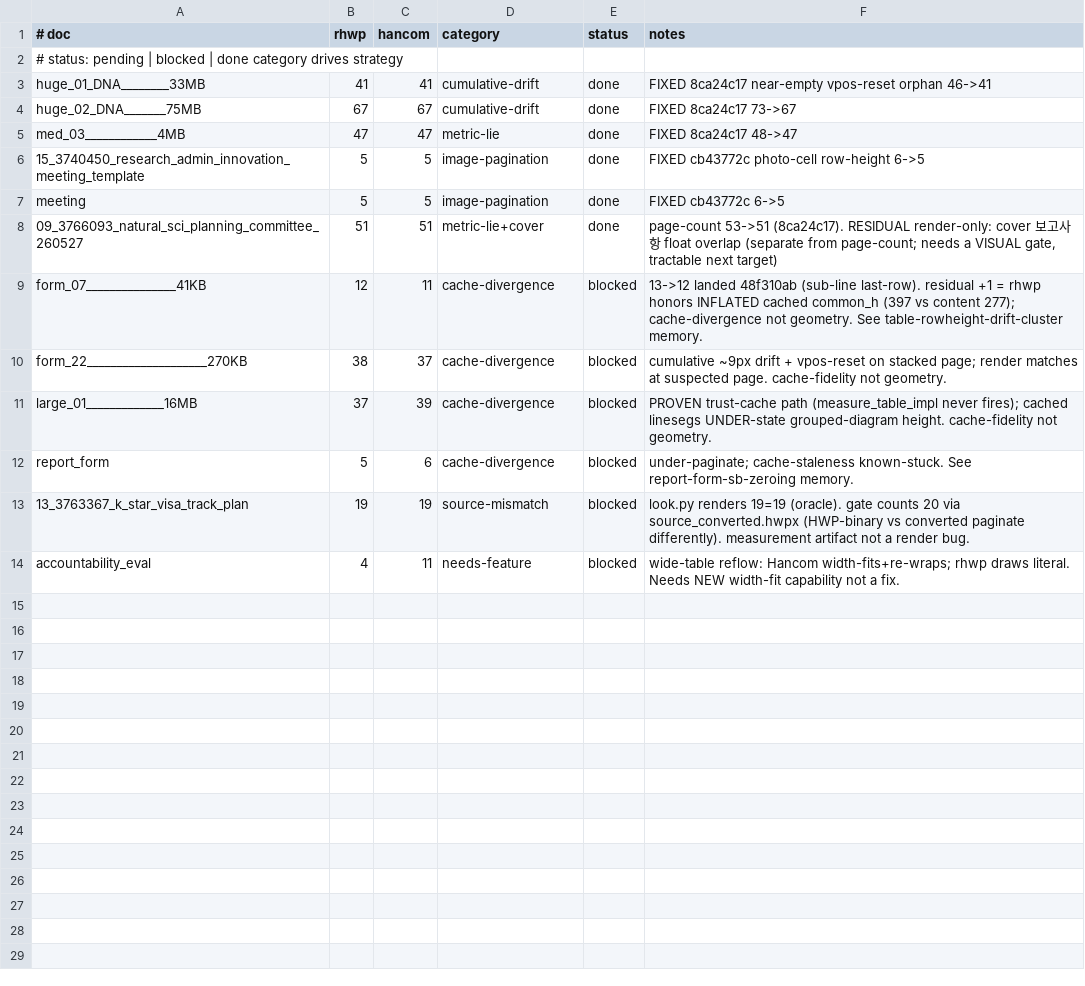
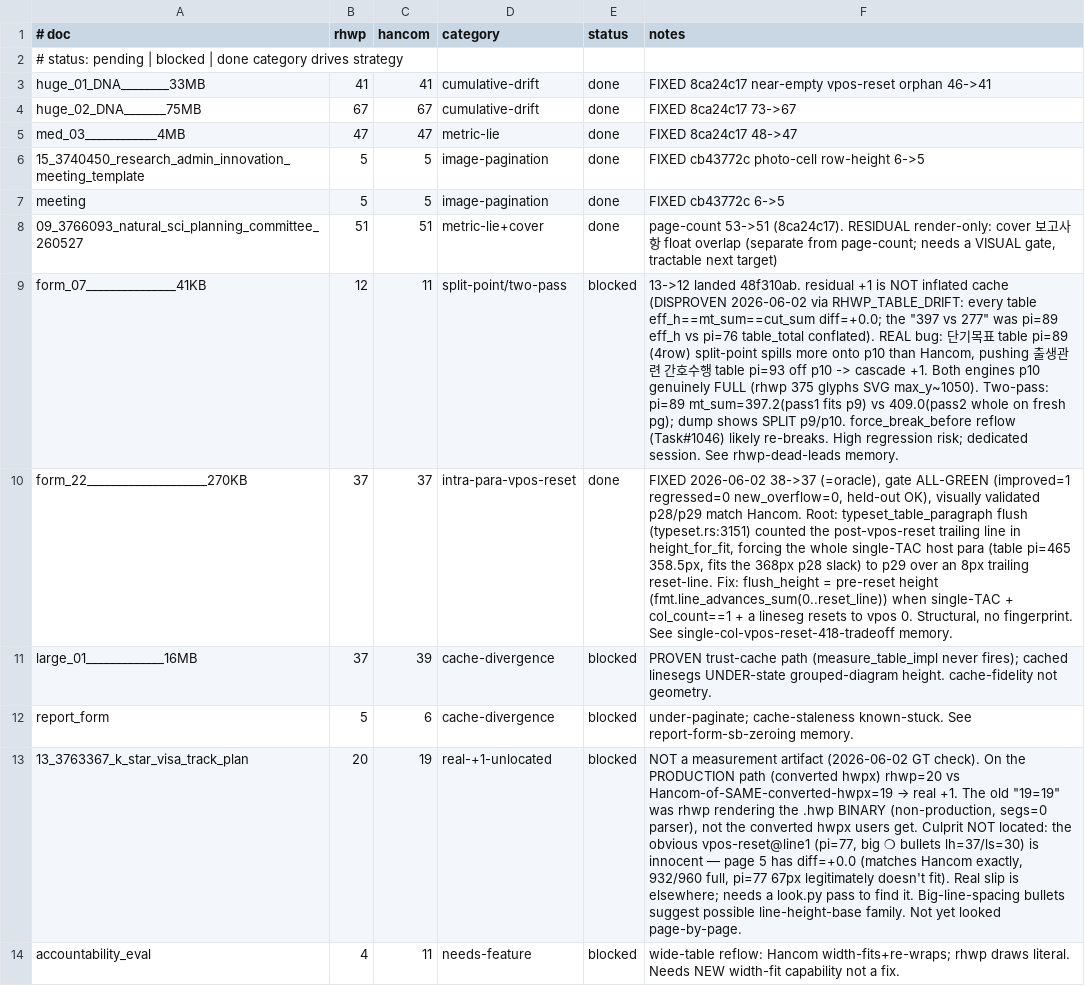
Before and after one commit to mindlogic-ai/rhwp, a TSV file: harness/queue.tsv, drawn as a sheet; the diff names each change by its address in the sheet, - before the commit and + after, or states it on an @@ line.

```diff
--- a/harness/queue.tsv
+++ b/harness/queue.tsv
-D9 (category): cache-divergence
+D9 (category): split-point/two-pass
-F9 (notes): 13->12 landed 48f310ab (sub-line last-row). residual +1 = rhwp honors INFLATED cached common_h (397 vs content 277); cache-divergence not geometry. See table-rowheight-drift-cluster memory.
+F9 (notes): 13->12 landed 48f310ab. residual +1 is NOT inflated cache (DISPROVEN 2026-06-02 via RHWP_TABLE_DRIFT: every table eff_h==mt_sum==cut_sum diff=+0.0; the "397 vs 277" was pi=89 eff_h vs pi=76 table_total conflated). REAL bug: 단기목표 table pi=89 (4row) split-point spills more onto p10 than Hancom, pushing 출생관련 간호수행 table pi=93 off p10 -> cascade +1. Both engines p10 genuinely FULL (rhwp 375 glyphs SVG max_y~1050). Two-pass: pi=89 mt_sum=397.2(pass1 fits p9) vs 409.0(pass2 whole on fresh pg); dump shows SPLIT p9/p10. force_break_before reflow (Task#1046) likely re-breaks. High regression risk; dedicated session. See rhwp-dead-leads memory.
-B10 (rhwp): 38
+B10 (rhwp): 37
-D10 (category): cache-divergence
+D10 (category): intra-para-vpos-reset
-E10 (status): blocked
+E10 (status): done
-F10 (notes): cumulative ~9px drift + vpos-reset on stacked page; render matches at suspected page. cache-fidelity not geometry.
+F10 (notes): FIXED 2026-06-02 38->37 (=oracle), gate ALL-GREEN (improved=1 regressed=0 new_overflow=0, held-out OK), visually validated p28/p29 match Hancom. Root: typeset_table_paragraph flush (typeset.rs:3151) counted the post-vpos-reset trailing line in height_for_fit, forcing the whole single-TAC host para (table pi=465 358.5px, fits the 368px p28 slack) to p29 over an 8px trailing reset-line. Fix: flush_height = pre-reset height (fmt.line_advances_sum(0..reset_line)) when single-TAC + col_count==1 + a lineseg resets to vpos 0. Structural, no fingerprint. See single-col-vpos-reset-418-tradeoff memory.
-B13 (rhwp): 19
+B13 (rhwp): 20
-D13 (category): source-mismatch
+D13 (category): real-+1-unlocated
@@ F13 (notes): look.py renders 19=19 (oracle). gate counts 20 via source_converted.hwpx (HWP-binary vs converted paginate differently). measurement artifact not a render bug. → NOT a measurement artifact (2026-06-02 GT check). On the PRODUCTION path (converted hwpx) rhwp=20 vs Hancom-of-SAME-converted-hwpx=19 → real +1. The old "19=19" was rhwp rendering the .hwp BINARY (non-production, segs=0 parser), not the converted hwpx users get. Culprit NOT located: the obvious vpos-reset@line1 (pi=77, big ❍ bullets lh=37/ls=30) is innocent — page 5 has diff=+0.0 (matches Hancom exactly, 932/960 full, pi=77 67px legitimately doesn't fit). Real slip is elsewhere; needs a look.py pass to find it. Big-line-spacing bullets suggest possible line-height-base family. Not yet looked page-by-page. @@
```
Also changed, not shown: harness/baseline_pc.tsv, 9 other files.
